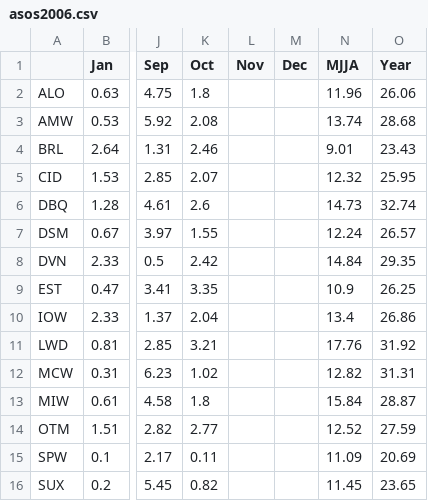
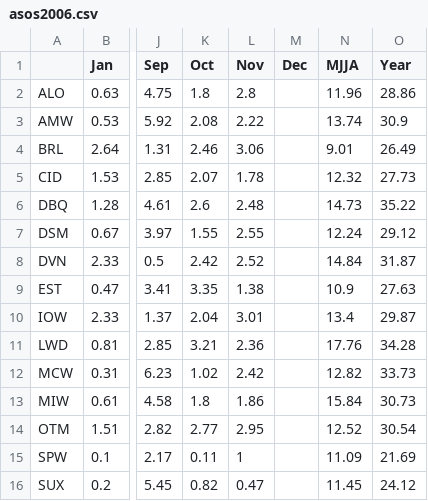
Before and after one commit to ForceCry/iem, a CSV file: htdocs/ASOS/reports/asos2006.csv, drawn as a sheet; only a part is shown, gaps mark what is left out; the diff names each change by its address in the sheet, - before the commit and + after, or states it on an @@ line.

```diff
--- a/htdocs/ASOS/reports/asos2006.csv
+++ b/htdocs/ASOS/reports/asos2006.csv
-L2 (Nov): (empty)
+L2 (Nov): 2.8
-O2 (Year): 26.06
+O2 (Year): 28.86
-L3 (Nov): (empty)
+L3 (Nov): 2.22
-O3 (Year): 28.68
+O3 (Year): 30.9
-L4 (Nov): (empty)
+L4 (Nov): 3.06
-O4 (Year): 23.43
+O4 (Year): 26.49
-L5 (Nov): (empty)
+L5 (Nov): 1.78
-O5 (Year): 25.95
+O5 (Year): 27.73
-L6 (Nov): (empty)
+L6 (Nov): 2.48
-O6 (Year): 32.74
+O6 (Year): 35.22
-L7 (Nov): (empty)
+L7 (Nov): 2.55
-O7 (Year): 26.57
+O7 (Year): 29.12
-L8 (Nov): (empty)
+L8 (Nov): 2.52
-O8 (Year): 29.35
+O8 (Year): 31.87
-L9 (Nov): (empty)
+L9 (Nov): 1.38
-O9 (Year): 26.25
+O9 (Year): 27.63
-L10 (Nov): (empty)
+L10 (Nov): 3.01
-O10 (Year): 26.86
+O10 (Year): 29.87
-L11 (Nov): (empty)
+L11 (Nov): 2.36
-O11 (Year): 31.92
+O11 (Year): 34.28
-L12 (Nov): (empty)
+L12 (Nov): 2.42
-O12 (Year): 31.31
+O12 (Year): 33.73
-L13 (Nov): (empty)
+L13 (Nov): 1.86
-O13 (Year): 28.87
+O13 (Year): 30.73
-L14 (Nov): (empty)
+L14 (Nov): 2.95
-O14 (Year): 27.59
+O14 (Year): 30.54
-L15 (Nov): (empty)
+L15 (Nov): 1
-O15 (Year): 20.69
+O15 (Year): 21.69
-L16 (Nov): (empty)
+L16 (Nov): 0.47
-O16 (Year): 23.65
+O16 (Year): 24.12
```
Also changed, not shown: 1 other file.
